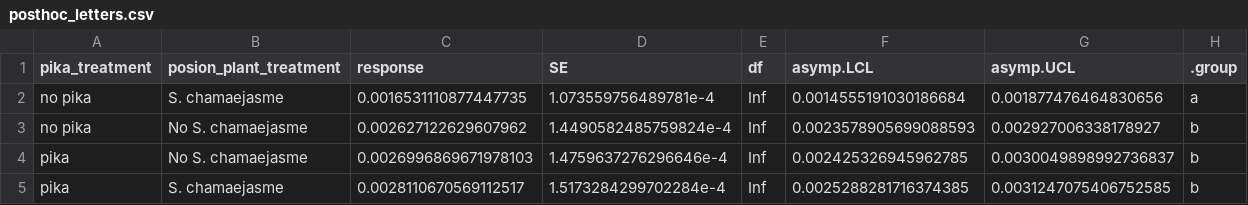
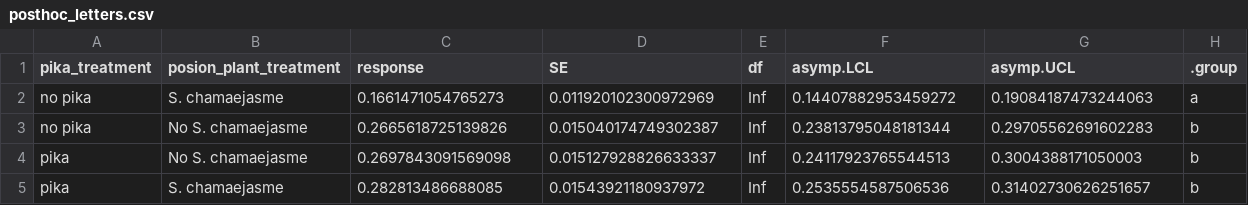
Before and after one commit to ddlawton/pika_yak_interactions, a CSV file: data/processed/experiment_foraging_efficiency/modeled_data/bite_steps/grasses_bite_steps/posthoc_letters.csv, drawn as a sheet.

```diff
--- a/data/processed/experiment_foraging_efficiency/modeled_data/bite_steps/grasses_bite_steps/posthoc_letters.csv
+++ b/data/processed/experiment_foraging_efficiency/modeled_data/bite_steps/grasses_bite_steps/posthoc_letters.csv
@@ -1,5 +1,5 @@
 pika_treatment,posion_plant_treatment,response,SE,df,asymp.LCL,asymp.UCL,.group
-no pika,S. chamaejasme,0.0016531110877447735,1.073559756489781e-4,Inf,0.0014555191030186684,0.001877476464830656,a
-no pika,No S. chamaejasme,0.002627122629607962,1.4490582485759824e-4,Inf,0.0023578905699088593,0.002927006338178927,b
-pika,No S. chamaejasme,0.0026996869671978103,1.4759637276296646e-4,Inf,0.002425326945962785,0.0030049898992736837,b
-pika,S. chamaejasme,0.0028110670569112517,1.5173284299702284e-4,Inf,0.0025288281716374385,0.0031247075406752585,b
+no pika,S. chamaejasme,0.1661471054765273,0.011920102300972969,Inf,0.14407882953459272,0.19084187473244063,a
+no pika,No S. chamaejasme,0.2665618725139826,0.015040174749302387,Inf,0.23813795048181344,0.29705562691602283,b
+pika,No S. chamaejasme,0.2697843091569098,0.015127928826633337,Inf,0.24117923765544513,0.3004388171050003,b
+pika,S. chamaejasme,0.282813486688085,0.01543921180937972,Inf,0.2535554587506536,0.31402730626251657,b
```
Also changed, not shown: data/processed/experiment_foraging_efficiency/modeled_data/bite_steps/forbs_bite_steps/emms.csv, data/processed/experiment_foraging_efficiency/modeled_data/bite_steps/forbs_bite_steps/posthoc_letters.csv, 14 other files.
